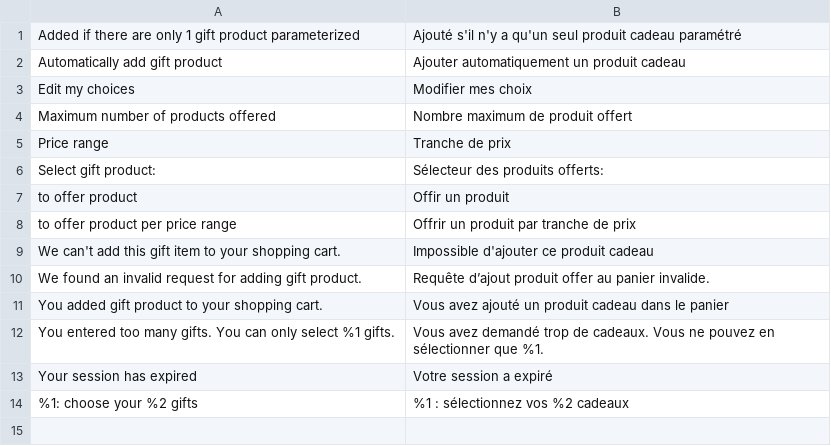
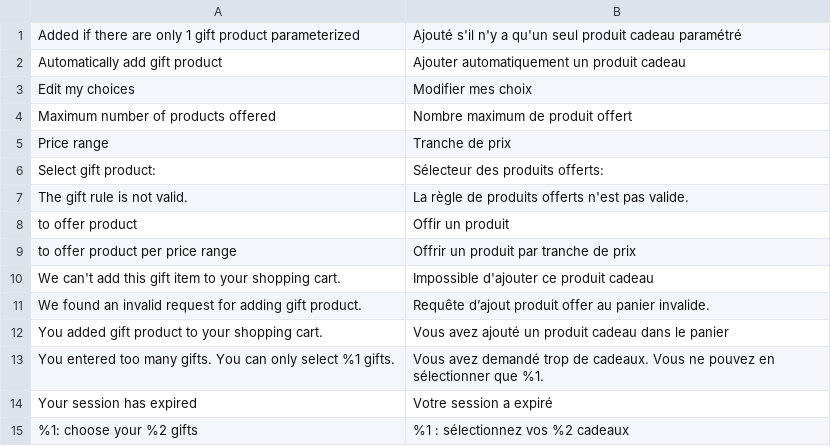
Before and after one commit to Smile-SA/magento2-module-gift-sales-rule, a CSV file: i18n/fr_FR.csv, drawn as a sheet.

Commit message:
[Cache] - Get gift rule data without cache when there is no cache.

```diff
--- a/i18n/fr_FR.csv
+++ b/i18n/fr_FR.csv
@@ -6,2 +6,3 @@
 "Select gift product:","Sélecteur des produits offerts:"
+"The gift rule is not valid.","La règle de produits offerts n'est pas valide."
 "to offer product","Offir un produit"
```
Also changed, not shown: i18n/en_US.csv, 10 other files.
